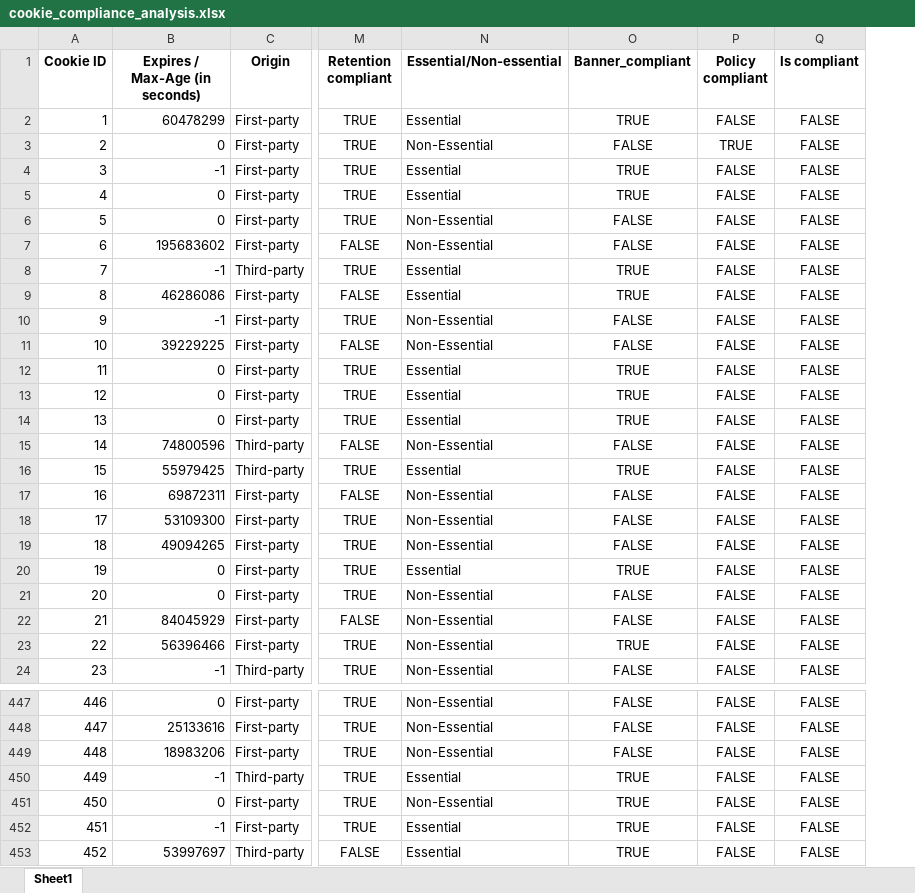
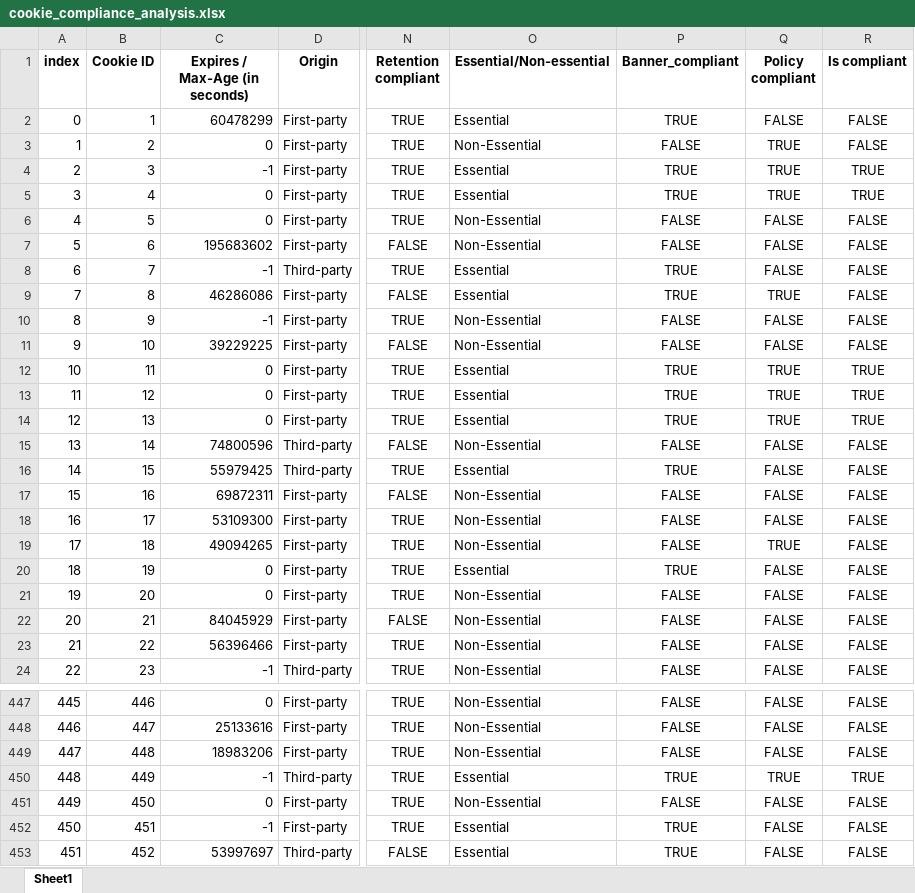
Before and after one commit to YaniaNada/Cookie-Compliance-Analysis, an Excel workbook: cookie_compliance_analysis.xlsx, sheet Sheet1, drawn as a sheet; only a part is shown, gaps mark what is left out; values as stored, in another font and other column widths than the file's, no borders; addresses are those after the commit; the diff covers the shown part only; the diff names each change by its address in the sheet, - before the commit and + after, or states it on an @@ line.

Commit message:
fixed_banner_compliance_rule

```diff
--- a/cookie_compliance_analysis.xlsx (sheet Sheet1)
+++ b/cookie_compliance_analysis.xlsx (sheet Sheet1)
+column A (index), rows 2-24: 0 | 1 | 2 | 3 | 4 | 5 | 6 | 7 | 8 | 9 | 10 | 11 | 12 | 13 | 14 | 15 | 16 | 17 | 18 | 19 | 20 | 21 | 22; rows 447-453: 445 | 446 | 447 | 448 | 449 | 450 | 451
-Q4:Q5 (Policy compliant): FALSE
+Q4:Q5 (Policy compliant): TRUE
-R4:R5 (Is compliant): FALSE
+R4:R5 (Is compliant): TRUE
-Q9 (Policy compliant): FALSE
+Q9 (Policy compliant): TRUE
-Q12:Q14 (Policy compliant): FALSE
+Q12:Q14 (Policy compliant): TRUE
-R12:R14 (Is compliant): FALSE
+R12:R14 (Is compliant): TRUE
-Q19 (Policy compliant): FALSE
+Q19 (Policy compliant): TRUE
-P23 (Banner_compliant): TRUE
+P23 (Banner_compliant): FALSE
-Q450 (Policy compliant): FALSE
+Q450 (Policy compliant): TRUE
-R450 (Is compliant): FALSE
+R450 (Is compliant): TRUE
-P451 (Banner_compliant): TRUE
+P451 (Banner_compliant): FALSE
```
Also changed, not shown: 90 edited cells elsewhere in this sheet, 1 other file.
